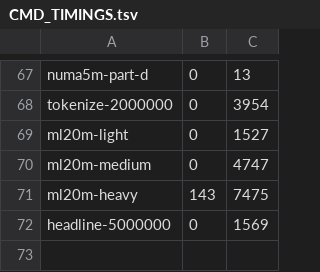
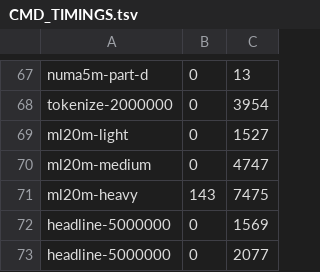
Before and after one commit to jkool702/forkrun, a TSV file: epyc-rental-out/CMD_TIMINGS.tsv, drawn as a sheet; only a part is shown, gaps mark what is left out; the diff names each change by its address in the sheet, - before the commit and + after, or states it on an @@ line.

```diff
--- a/epyc-rental-out/CMD_TIMINGS.tsv
+++ b/epyc-rental-out/CMD_TIMINGS.tsv
+row 73: headline-5000000 | 0 | 2077
```
Also changed, not shown: epyc-rental-out/20_benchmarks/headline/headline_5000000.csv, 11 other files.
